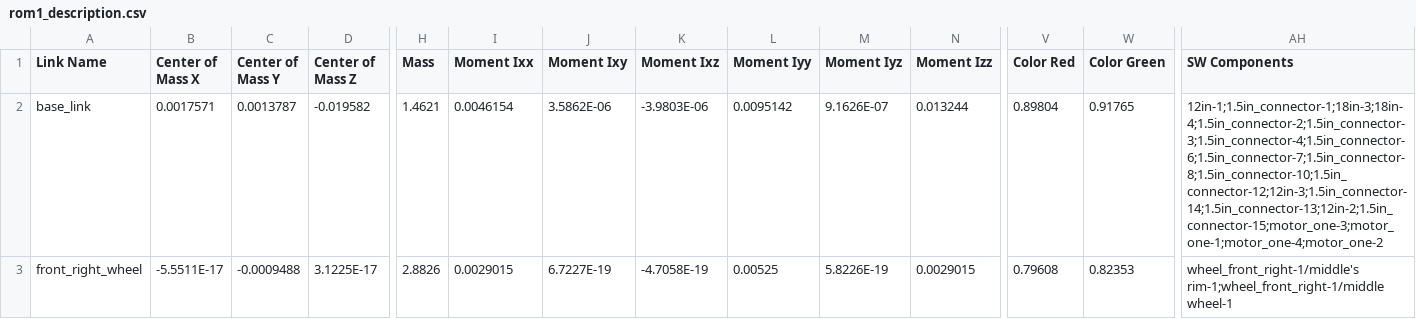
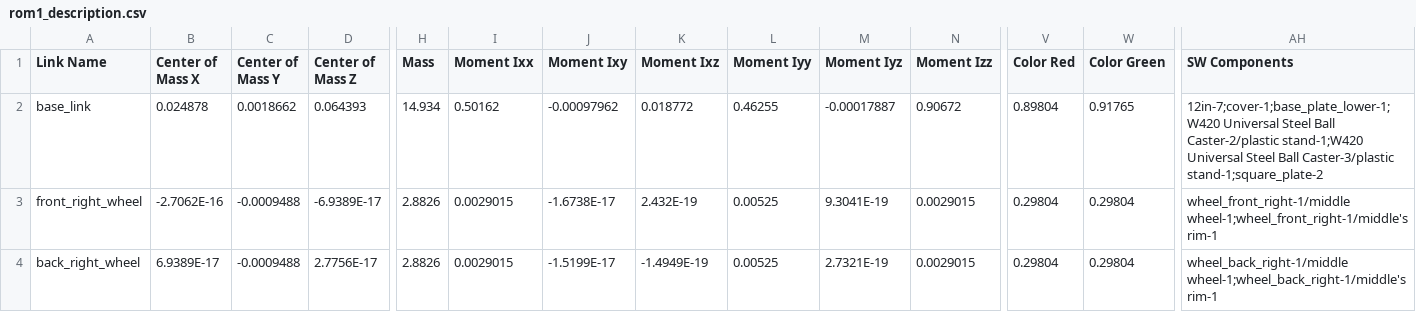
Before and after one commit to GreenGhostMan/rom1, a CSV file: rom1_description/urdf/rom1_description.csv, drawn as a sheet; only a part is shown, gaps mark what is left out; rows hold the shown columns only; the diff covers the shown part only; the diff names each change by its address in the sheet, - before the commit and + after, or states it on an @@ line.

```diff
--- a/rom1_description/urdf/rom1_description.csv
+++ b/rom1_description/urdf/rom1_description.csv
-B2 (Center of Mass X): 0.0017571
+B2 (Center of Mass X): 0.024878
-C2 (Center of Mass Y): 0.0013787
+C2 (Center of Mass Y): 0.0018662
-D2 (Center of Mass Z): -0.019582
+D2 (Center of Mass Z): 0.064393
-H2 (Mass): 1.4621
+H2 (Mass): 14.934
-I2 (Moment Ixx): 0.0046154
+I2 (Moment Ixx): 0.50162
-J2 (Moment Ixy): 3.5862E-06
+J2 (Moment Ixy): -0.00097962
-K2 (Moment Ixz): -3.9803E-06
+K2 (Moment Ixz): 0.018772
-L2 (Moment Iyy): 0.0095142
+L2 (Moment Iyy): 0.46255
-M2 (Moment Iyz): 9.1626E-07
+M2 (Moment Iyz): -0.00017887
-N2 (Moment Izz): 0.013244
+N2 (Moment Izz): 0.90672
-AH2 (SW Components): 12in-1;1.5in_connector-1;18in-3;18in-4;1.5in_connector-2;1.5in_connector-3;1.5in_connector-4;1.5in_connector-6;1.5in_connector-7;1.5in_connector-8;1.5in_connector-10;1.5in_connector-12;12in-3;1.5in_connector-14;1.5in_connector-13;12in-2;1.5in_connector-15;motor_one-3;motor_one-1;motor_one-4;motor_one-2
+AH2 (SW Components): 12in-7;cover-1;base_plate_lower-1;W420 Universal Steel Ball Caster-2/plastic stand-1;W420 Universal Steel Ball Caster-3/plastic stand-1;square_plate-2
-B3 (Center of Mass X): -5.5511E-17
+B3 (Center of Mass X): -2.7062E-16
-D3 (Center of Mass Z): 3.1225E-17
+D3 (Center of Mass Z): -6.9389E-17
-J3 (Moment Ixy): 6.7227E-19
+J3 (Moment Ixy): -1.6738E-17
-K3 (Moment Ixz): -4.7058E-19
+K3 (Moment Ixz): 2.432E-19
-M3 (Moment Iyz): 5.8226E-19
+M3 (Moment Iyz): 9.3041E-19
-V3 (Color Red): 0.79608
+V3 (Color Red): 0.29804
-W3 (Color Green): 0.82353
+W3 (Color Green): 0.29804
-AH3 (SW Components): wheel_front_right-1/middle's rim-1;wheel_front_right-1/middle wheel-1
+AH3 (SW Components): wheel_front_right-1/middle wheel-1;wheel_front_right-1/middle's rim-1
+row 4: back_right_wheel | 6.9389E-17 | -0.0009488 | 2.7756E-17 | 2.8826 | 0.0029015 | -1.5199E-17 | -1.4949E-19 | 0.00525 | 2.7321E-19 | 0.0029015 | 0.29804 | 0.29804 | wheel_back_right-1/middle wheel-1;wheel_back_right-1/middle's rim-1
```
Also changed, not shown: 1 removed row and 31 edited cells elsewhere in this file, 7 other files.
